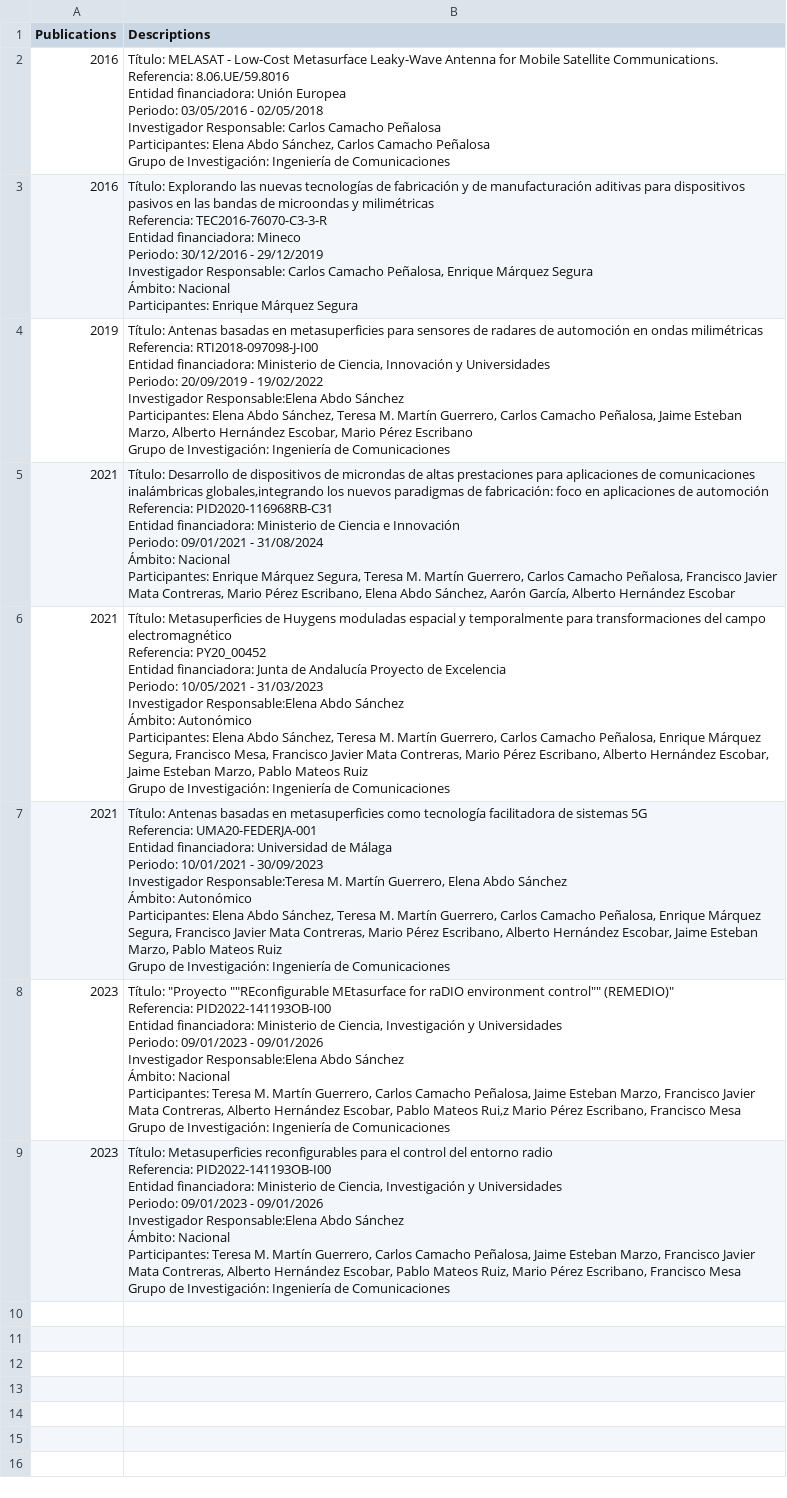
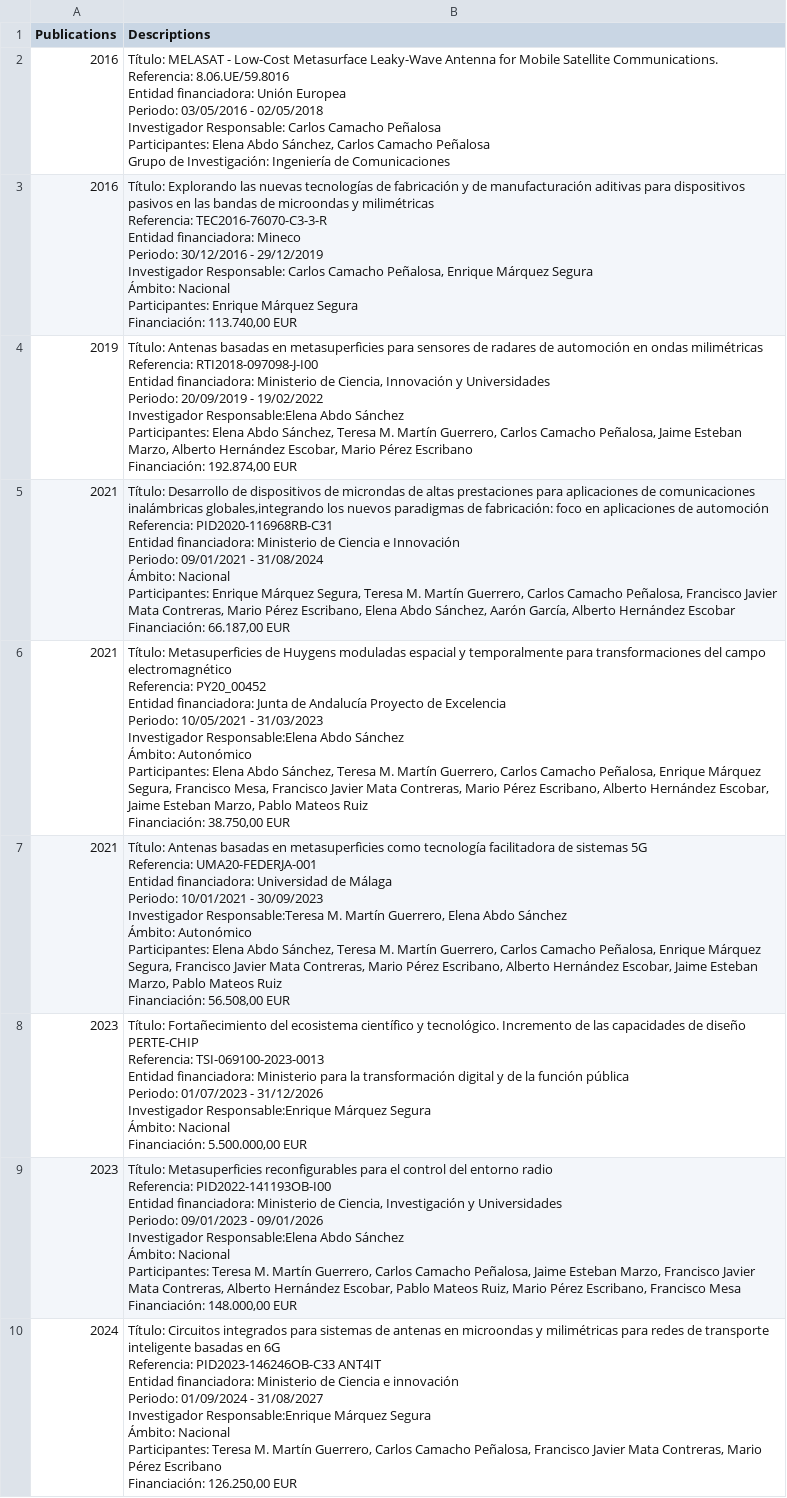
Before and after one commit to mmirf/WEB_OFICIAL, a CSV file: DB_PROJECTS - Hoja 1.csv, drawn as a sheet; ↵ is a line break in a cell; the diff names each change by its address in the sheet, - before the commit and + after, or states it on an @@ line.

Commit message:
Update DB_PROJECTS - Hoja 1.csv

```diff
--- a/DB_PROJECTS - Hoja 1.csv
+++ b/DB_PROJECTS - Hoja 1.csv
-B3 (Descriptions): …Márquez Segura
+B3 (Descriptions): …Márquez Segura ↵ Financiación: 113.740,00 EUR
-B4 (Descriptions): …Pérez Escribano ↵ Grupo de Investigación: Ingeniería de Comunicaciones
+B4 (Descriptions): …Pérez Escribano ↵ Financiación: 192.874,00 EUR
-B5 (Descriptions): …Hernández Escobar
+B5 (Descriptions): …Hernández Escobar ↵ Financiación: 66.187,00 EUR
-B6 (Descriptions): …Mateos Ruiz ↵ Grupo de Investigación: Ingeniería de Comunicaciones
+B6 (Descriptions): …Mateos Ruiz ↵ Financiación: 38.750,00 EUR
-B7 (Descriptions): …Mateos Ruiz ↵ Grupo de Investigación: Ingeniería de Comunicaciones
+B7 (Descriptions): …Mateos Ruiz ↵ Financiación: 56.508,00 EUR
-B8 (Descriptions): Título: "Proyecto ""REconfigurable MEtasurface for raDIO environment control"" (REMEDIO)" ↵ Referencia: PID2022-141193OB-I00 ↵ Entidad financiadora: Ministerio de Ciencia, Investigación y Universidades ↵ Periodo: 09/01/2023 - 09/01/2026 ↵ Investigador Responsable:Elena Abdo Sánchez ↵ Ámbito: Nacional ↵ Participantes: Teresa M. Martín Guerrero, Carlos Camacho Peñalosa, Jaime Esteban Marzo, Francisco Javier Mata Contreras, Alberto Hernández Escobar, Pablo Mateos Rui,z Mario Pérez Escribano, Francisco Mesa ↵ Grupo de Investigación: Ingeniería de Comunicaciones
+B8 (Descriptions): Título: Fortañecimiento del ecosistema científico y tecnológico. Incremento de las capacidades de diseño PERTE-CHIP ↵ Referencia: TSI-069100-2023-0013 ↵ Entidad financiadora: Ministerio para la transformación digital y de la función pública ↵ Periodo: 01/07/2023 - 31/12/2026 ↵ Investigador Responsable:Enrique Márquez Segura ↵ Ámbito: Nacional ↵ Financiación: 5.500.000,00 EUR
-B9 (Descriptions): …Francisco Mesa ↵ Grupo de Investigación: Ingeniería de Comunicaciones
+B9 (Descriptions): …Francisco Mesa ↵ Financiación: 148.000,00 EUR
+row 10: 2024 | Título: Circuitos integrados para sistemas de antenas en microondas y milimétricas para redes de transporte inteligente basadas en 6G ↵ Referencia: PID2023-146246OB-C33 ANT4IT ↵ Entidad financiadora: Ministerio de Ciencia e innovación ↵ Periodo: 01/09/2024 - 31/08/2027 ↵ Investigador Responsable:Enrique Márquez Segura ↵ Ámbito: Nacional ↵ Participantes: Teresa M. Martín Guerrero, Carlos Camacho Peñalosa, Francisco Javier Mata Contreras, Mario Pérez Escribano ↵ Financiación: 126.250,00 EUR
```
